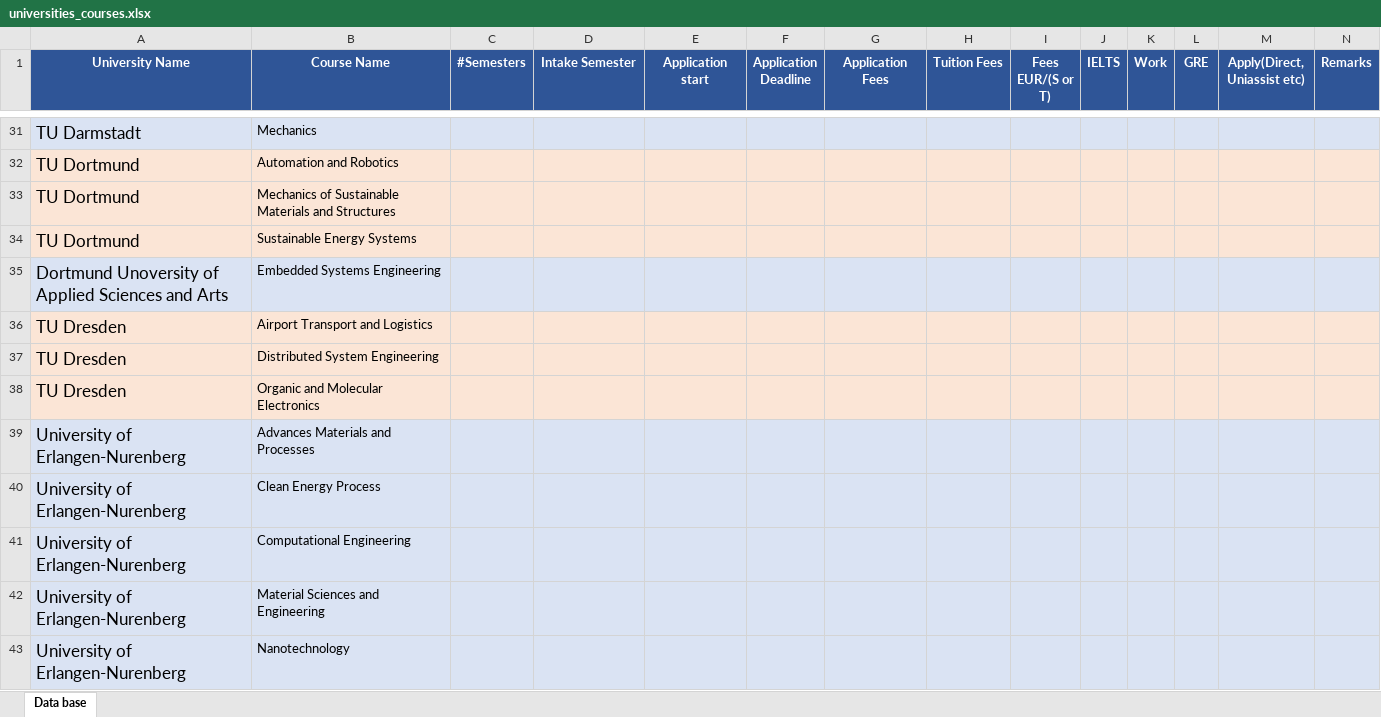
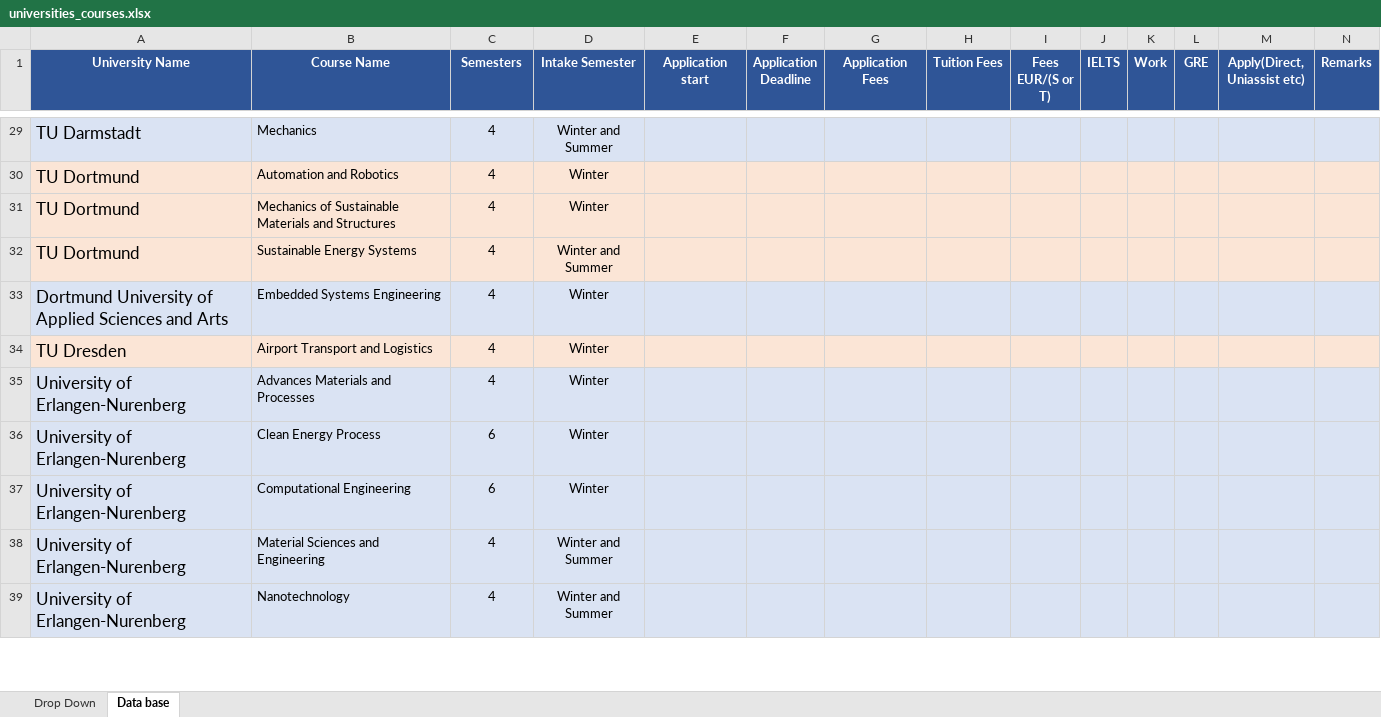
Before and after one commit to Betto1994/university-course-filter, an Excel workbook: universities_courses.xlsx, sheet Data base, drawn as a sheet; only a part is shown, gaps mark what is left out; values as stored, in another font and other column widths than the file's, no borders; removed rows and columns are numbered as before the commit, all else as after; rows hold the shown columns only; the diff covers the shown part only; the diff names each change by its address in the sheet, - before the commit and + after, or states it on an @@ line.

```diff
--- a/universities_courses.xlsx (sheet Data base)
+++ b/universities_courses.xlsx (sheet Data base)
+sheet tab: Drop Down
-C1: #Semesters
+C1: Semesters
-C29:C32 (Semesters): (empty)
+C29:C32 (Semesters): 4
-D29 (Intake Semester): (empty)
+D29 (Intake Semester): Winter and Summer
-D30:D31 (Intake Semester): (empty)
+D30:D31 (Intake Semester): Winter
-D32 (Intake Semester): (empty)
+D32 (Intake Semester): Winter and Summer
-row 35: Dortmund Unoversity of Applied Sciences and Arts | Embedded Systems Engineering
+row 33: Dortmund University of Applied Sciences and Arts | Embedded Systems Engineering | 4 | Winter
-C34 (Semesters): (empty)
+C34 (Semesters): 4
-D34 (Intake Semester): (empty)
+D34 (Intake Semester): Winter
-row 37: TU Dresden | Distributed System Engineering
-row 38: TU Dresden | Organic and Molecular Electronics
-C35 (Semesters): (empty)
+C35 (Semesters): 4
-D35:D37 (Intake Semester): (empty)
+D35:D37 (Intake Semester): Winter
-C36:C37 (Semesters): (empty)
+C36:C37 (Semesters): 6
-C38:C39 (Semesters): (empty)
+C38:C39 (Semesters): 4
-D38:D39 (Intake Semester): (empty)
+D38:D39 (Intake Semester): Winter and Summer
```
Also changed, not shown: 8 removed rows and 87 edited cells elsewhere in this sheet.
